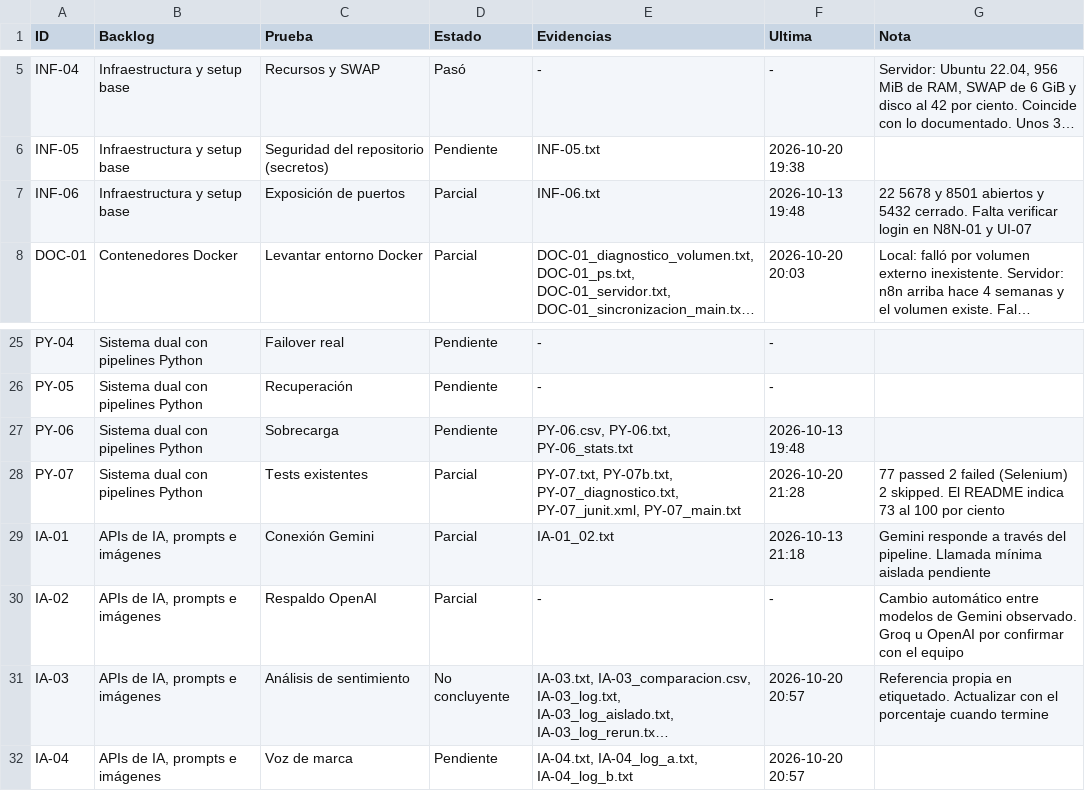
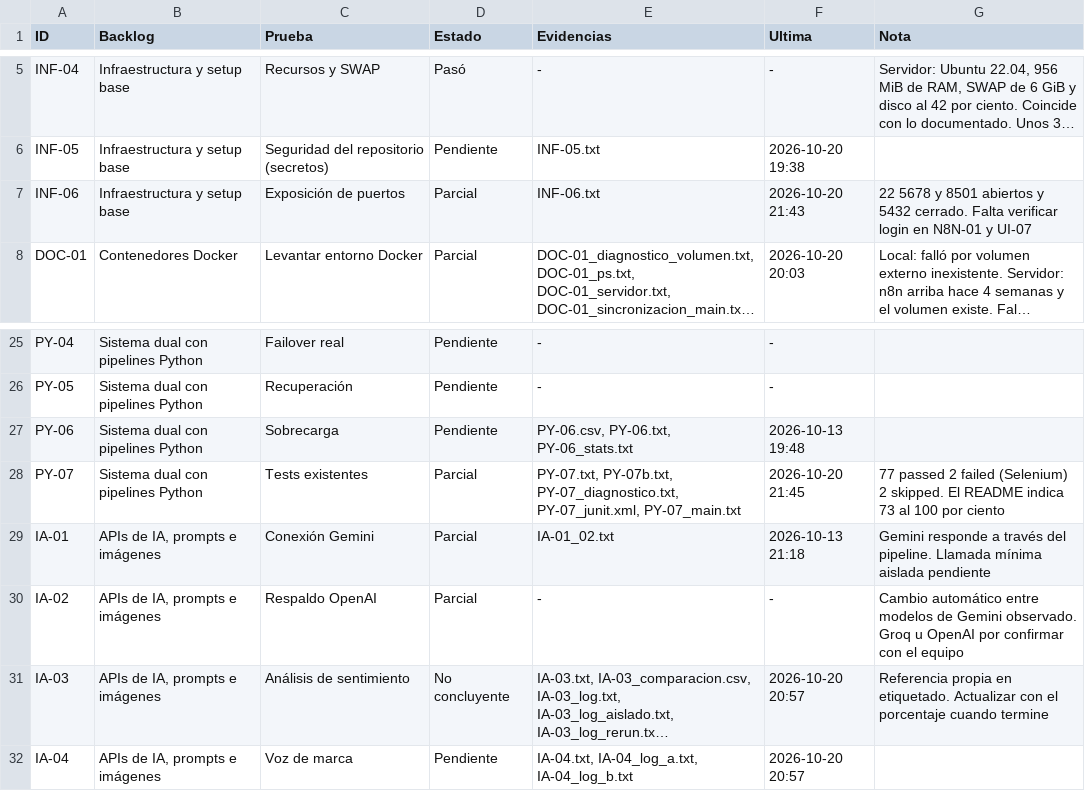
Before and after one commit to No-Country-simulation/G10-LATAM-equipo6-CommunityLab, a CSV file: qa/pruebas-funcionales/trazabilidad.csv, drawn as a sheet; only a part is shown, gaps mark what is left out; long unchanged cells end in …; the diff names each change by its address in the sheet, - before the commit and + after, or states it on an @@ line.

```diff
--- a/qa/pruebas-funcionales/trazabilidad.csv
+++ b/qa/pruebas-funcionales/trazabilidad.csv
-F7 (Ultima): 2026-10-13 19:48
+F7 (Ultima): 2026-10-20 21:43
-F28 (Ultima): 2026-10-20 21:28
+F28 (Ultima): 2026-10-20 21:45
```
Also changed, not shown: 4 other files.
